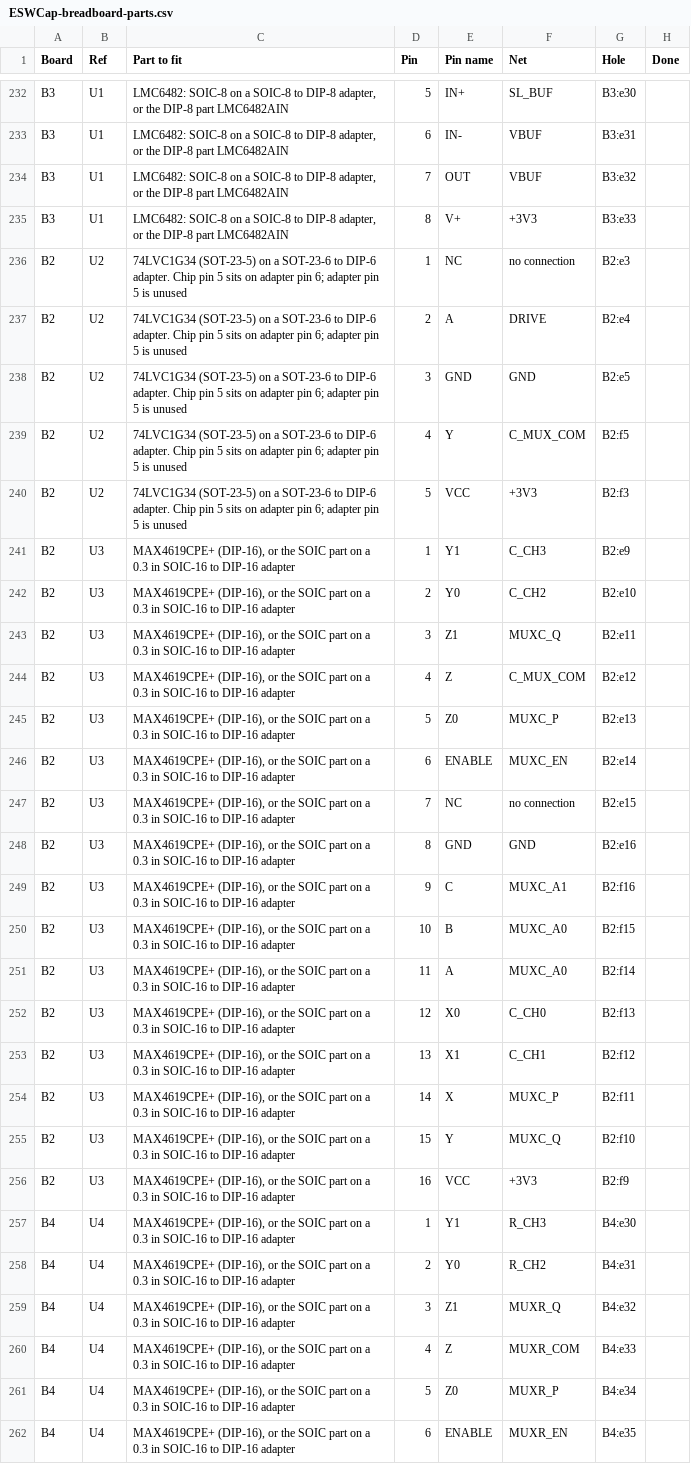
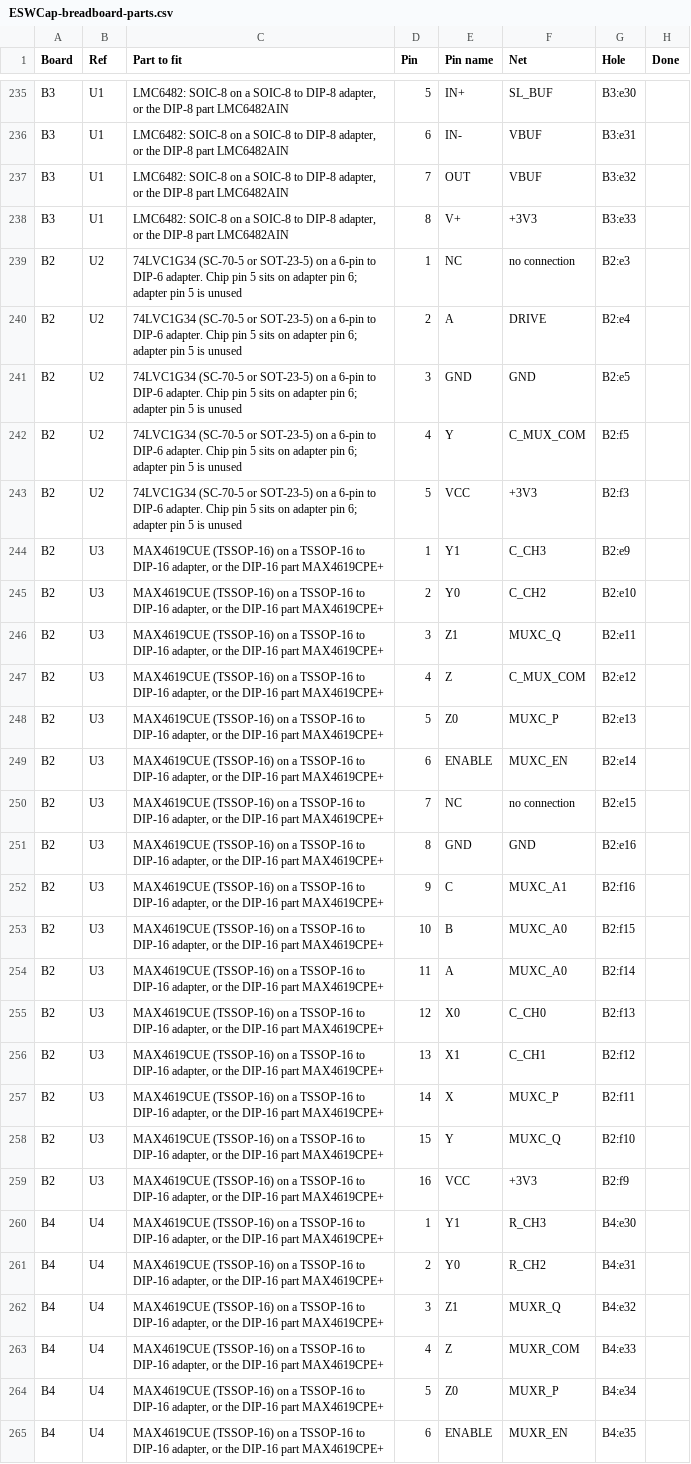
Before and after one commit to JAGUARAVI/STMProject, a CSV file: docs/breadboard/ESWCap-breadboard-parts.csv, drawn as a sheet; only a part is shown, gaps mark what is left out; addresses are those after the commit; the diff covers the shown part only; the diff names each change by its address in the sheet, - before the commit and + after, or states it on an @@ line.

```diff
--- a/docs/breadboard/ESWCap-breadboard-parts.csv
+++ b/docs/breadboard/ESWCap-breadboard-parts.csv
-C239:C243 (Part to fit): 74LVC1G34 (SOT-23-5) on a SOT-23-6 to DIP-6…
+C239:C243 (Part to fit): 74LVC1G34 (SC-70-5 or SOT-23-5) on a 6-pin to DIP-6…
-C244:C265 (Part to fit): MAX4619CPE+ (DIP-16), or the SOIC part on a 0.3 in SOIC-16 to DIP-16 adapter
+C244:C265 (Part to fit): MAX4619CUE (TSSOP-16) on a TSSOP-16 to DIP-16 adapter, or the DIP-16 part MAX4619CPE+
```
Also changed, not shown: 6 added rows, 3 removed rows and 85 edited cells elsewhere in this file, docs/breadboard/ESWCap-breadboard-wires.csv, 13 other files.
